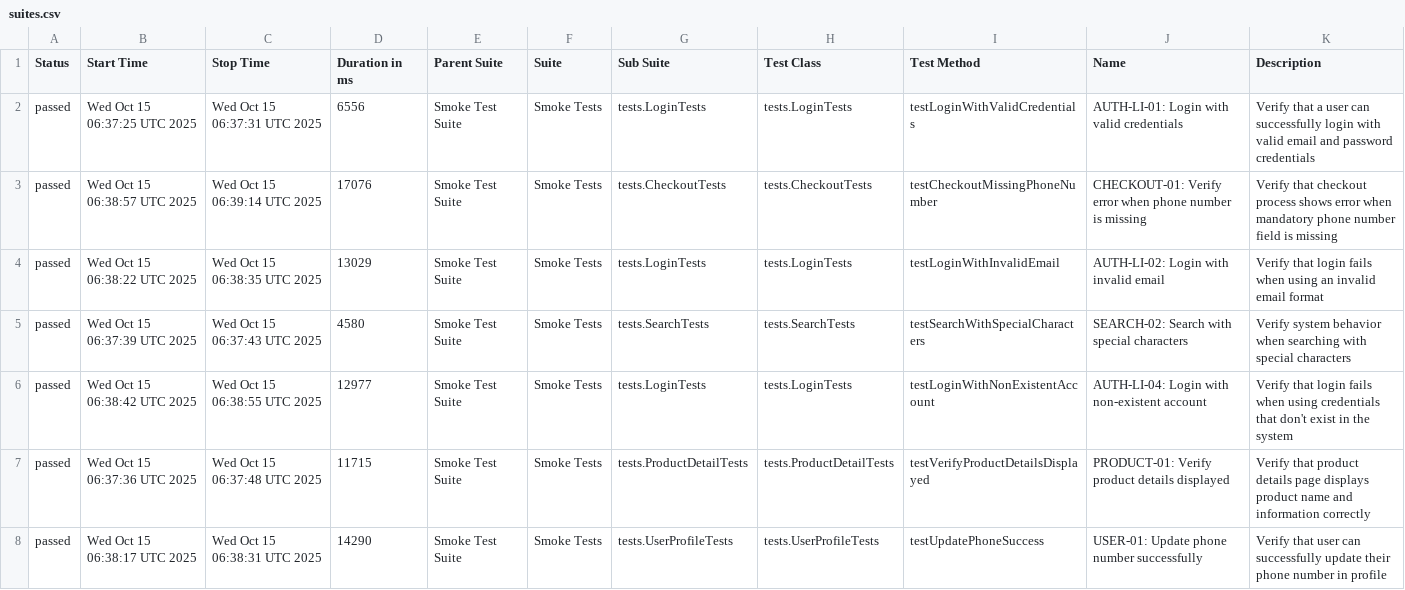
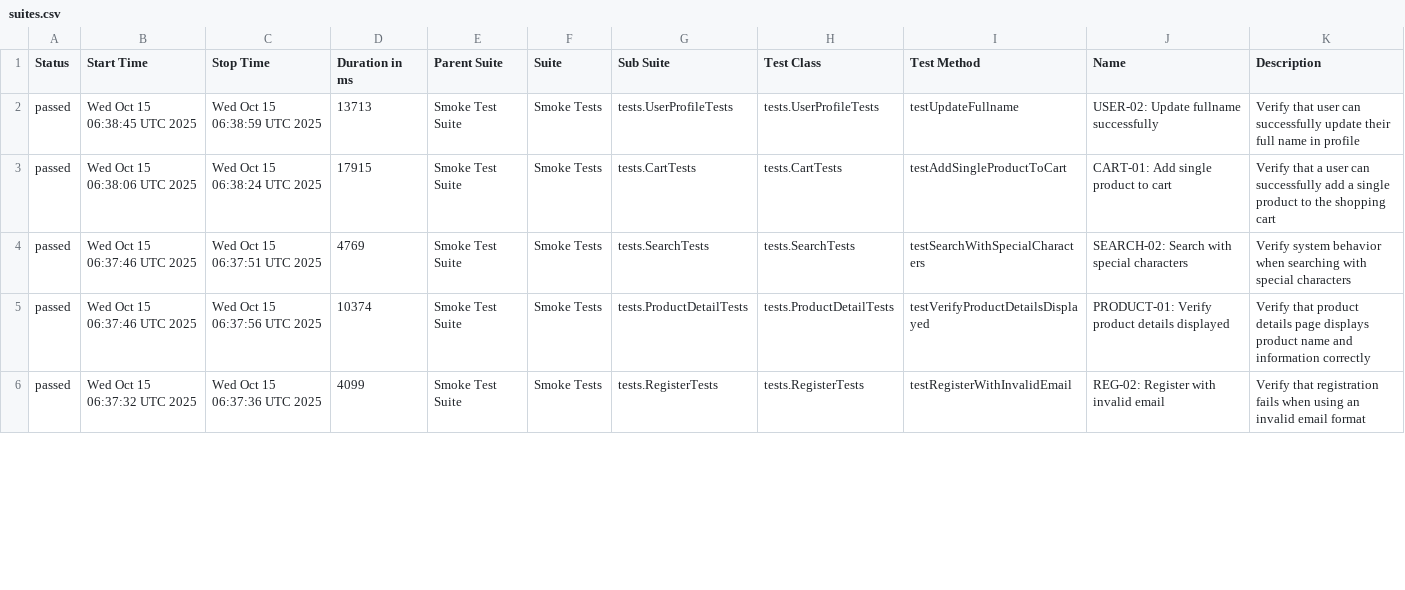
Before and after one commit to Vinhhoang-1312/Selenium_TNC, a CSV file: data/suites.csv, drawn as a sheet; only a part is shown; the diff covers the shown part only.

```diff
--- a/data/suites.csv
+++ b/data/suites.csv
@@ -1,8 +1,6 @@
 "Status","Start Time","Stop Time","Duration in ms","Parent Suite","Suite","Sub Suite","Test Class","Test Method","Name","Description"
-"passed","Wed Oct 15 06:37:25 UTC 2025","Wed Oct 15 06:37:31 UTC 2025","6556","Smoke Test Suite","Smoke Tests","tests.LoginTests","tests.LoginTests","testLoginWithValidCredentials","AUTH-LI-01: Login with valid credentials","Verify that a user can successfully login with valid email and password credentials"
-"passed","Wed Oct 15 06:38:57 UTC 2025","Wed Oct 15 06:39:14 UTC 2025","17076","Smoke Test Suite","Smoke Tests","tests.CheckoutTests","tests.CheckoutTests","testCheckoutMissingPhoneNumber","CHECKOUT-01: Verify error when phone number is missing","Verify that checkout process shows error when mandatory phone number field is missing"
-"passed","Wed Oct 15 06:38:22 UTC 2025","Wed Oct 15 06:38:35 UTC 2025","13029","Smoke Test Suite","Smoke Tests","tests.LoginTests","tests.LoginTests","testLoginWithInvalidEmail","AUTH-LI-02: Login with invalid email","Verify that login fails when using an invalid email format"
-"passed","Wed Oct 15 06:37:39 UTC 2025","Wed Oct 15 06:37:43 UTC 2025","4580","Smoke Test Suite","Smoke Tests","tests.SearchTests","tests.SearchTests","testSearchWithSpecialCharacters","SEARCH-02: Search with special characters","Verify system behavior when searching with special characters"
-"passed","Wed Oct 15 06:38:42 UTC 2025","Wed Oct 15 06:38:55 UTC 2025","12977","Smoke Test Suite","Smoke Tests","tests.LoginTests","tests.LoginTests","testLoginWithNonExistentAccount","AUTH-LI-04: Login with non-existent account","Verify that login fails when using credentials that don't exist in the system"
-"passed","Wed Oct 15 06:37:36 UTC 2025","Wed Oct 15 06:37:48 UTC 2025","11715","Smoke Test Suite","Smoke Tests","tests.ProductDetailTests","tests.ProductDetailTests","testVerifyProductDetailsDisplayed","PRODUCT-01: Verify product details displayed","Verify that product details page displays product name and information correctly"
-"passed","Wed Oct 15 06:38:17 UTC 2025","Wed Oct 15 06:38:31 UTC 2025","14290","Smoke Test Suite","Smoke Tests","tests.UserProfileTests","tests.UserProfileTests","testUpdatePhoneSuccess","USER-01: Update phone number successfully","Verify that user can successfully update their phone number in profile"
+"passed","Wed Oct 15 06:38:45 UTC 2025","Wed Oct 15 06:38:59 UTC 2025","13713","Smoke Test Suite","Smoke Tests","tests.UserProfileTests","tests.UserProfileTests","testUpdateFullname","USER-02: Update fullname successfully","Verify that user can successfully update their full name in profile"
+"passed","Wed Oct 15 06:38:06 UTC 2025","Wed Oct 15 06:38:24 UTC 2025","17915","Smoke Test Suite","Smoke Tests","tests.CartTests","tests.CartTests","testAddSingleProductToCart","CART-01: Add single product to cart","Verify that a user can successfully add a single product to the shopping cart"
+"passed","Wed Oct 15 06:37:46 UTC 2025","Wed Oct 15 06:37:51 UTC 2025","4769","Smoke Test Suite","Smoke Tests","tests.SearchTests","tests.SearchTests","testSearchWithSpecialCharacters","SEARCH-02: Search with special characters","Verify system behavior when searching with special characters"
+"passed","Wed Oct 15 06:37:46 UTC 2025","Wed Oct 15 06:37:56 UTC 2025","10374","Smoke Test Suite","Smoke Tests","tests.ProductDetailTests","tests.ProductDetailTests","testVerifyProductDetailsDisplayed","PRODUCT-01: Verify product details displayed","Verify that product details page displays product name and information correctly"
+"passed","Wed Oct 15 06:37:32 UTC 2025","Wed Oct 15 06:37:36 UTC 2025","4099","Smoke Test Suite","Smoke Tests","tests.RegisterTests","tests.RegisterTests","testRegisterWithInvalidEmail","REG-02: Register with invalid email","Verify that registration fails when using an invalid email format"
```
Also changed, not shown: 2 added rows and 62 edited cells elsewhere in this file, data/behaviors.csv, 41 other files.
